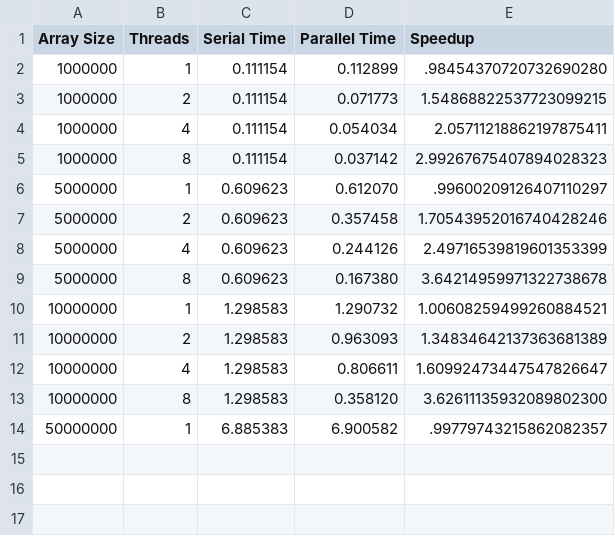
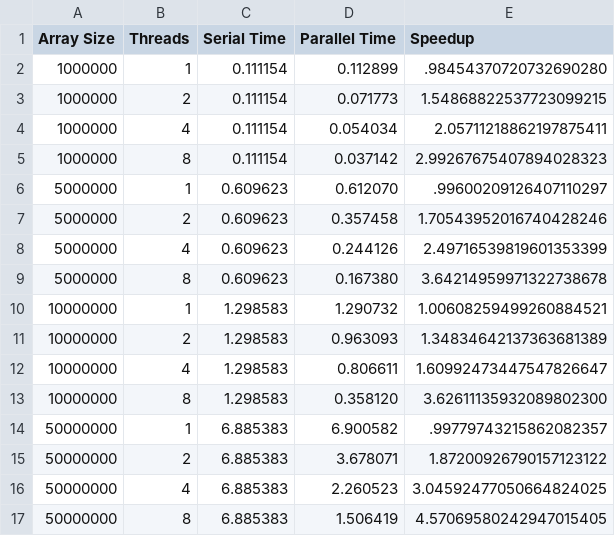
Before and after one commit to grahnG/ID1217, a CSV file: Homework 2/quicksort_benchmarktest.csv, drawn as a sheet.

Commit message:
Update quicksort_benchmarktest.csv

```diff
--- a/Homework 2/quicksort_benchmarktest.csv
+++ b/Homework 2/quicksort_benchmarktest.csv
@@ -14 +14,4 @@ Array Size,Threads,Serial Time,Parallel Time,Speedup
 50000000,1,6.885383,6.900582,.99779743215862082357
+50000000,2,6.885383,3.678071,1.87200926790157123122
+50000000,4,6.885383,2.260523,3.04592477050664824025
+50000000,8,6.885383,1.506419,4.57069580242947015405
```
